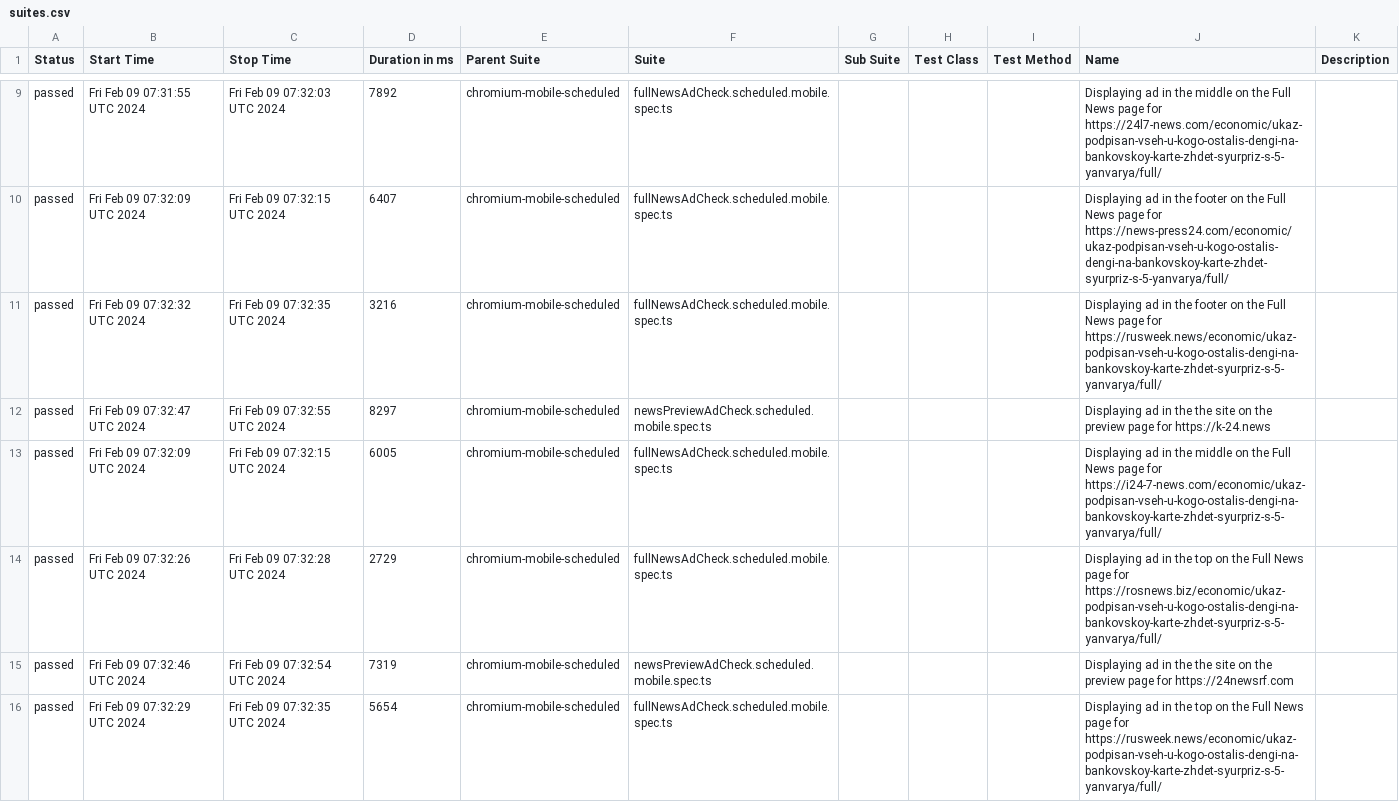
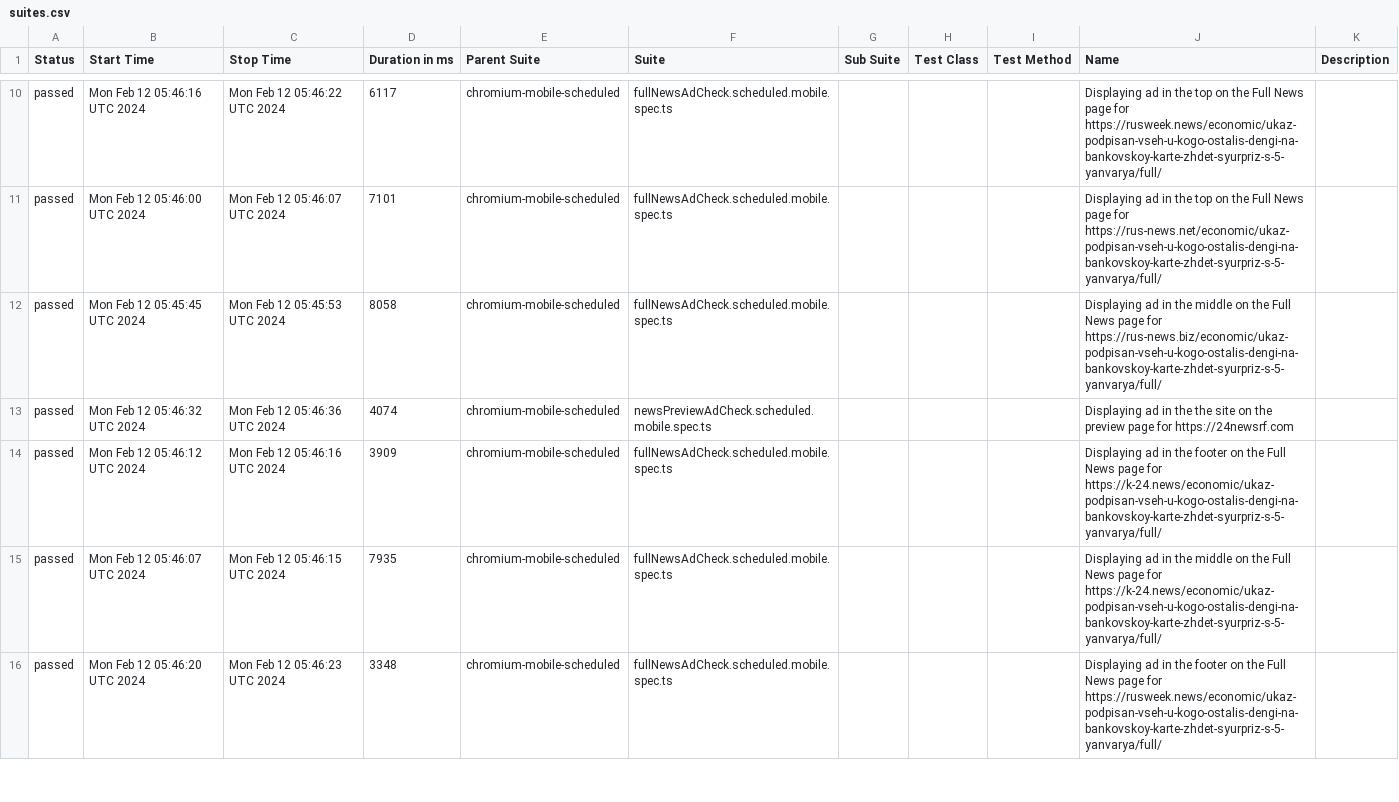
Before and after one commit to pinkx1/work_reports, a CSV file: data/suites.csv, drawn as a sheet; only a part is shown, gaps mark what is left out; the diff covers the shown part only.

```diff
--- a/data/suites.csv
+++ b/data/suites.csv
@@ -9,8 +10,7 @@
-"passed","Fri Feb 09 07:31:55 UTC 2024","Fri Feb 09 07:32:03 UTC 2024","7892","chromium-mobile-scheduled","fullNewsAdCheck.scheduled.mobile.spec.ts","","","","Displaying ad in the middle on the Full News page for https://24l7-news.com/economic/ukaz-podpisan-vseh-u-kogo-ostalis-dengi-na-bankovskoy-karte-zhdet-syurpriz-s-5-yanvarya/full/",""
-"passed","Fri Feb 09 07:32:09 UTC 2024","Fri Feb 09 07:32:15 UTC 2024","6407","chromium-mobile-scheduled","fullNewsAdCheck.scheduled.mobile.spec.ts","","","","Displaying ad in the footer on the Full News page for https://news-press24.com/economic/ukaz-podpisan-vseh-u-kogo-ostalis-dengi-na-bankovskoy-karte-zhdet-syurpriz-s-5-yanvarya/full/",""
-"passed","Fri Feb 09 07:32:32 UTC 2024","Fri Feb 09 07:32:35 UTC 2024","3216","chromium-mobile-scheduled","fullNewsAdCheck.scheduled.mobile.spec.ts","","","","Displaying ad in the footer on the Full News page for https://rusweek.news/economic/ukaz-podpisan-vseh-u-kogo-ostalis-dengi-na-bankovskoy-karte-zhdet-syurpriz-s-5-yanvarya/full/",""
-"passed","Fri Feb 09 07:32:47 UTC 2024","Fri Feb 09 07:32:55 UTC 2024","8297","chromium-mobile-scheduled","newsPreviewAdCheck.scheduled.mobile.spec.ts","","","","Displaying ad in the the site on the preview page for https://k-24.news",""
-"passed","Fri Feb 09 07:32:09 UTC 2024","Fri Feb 09 07:32:15 UTC 2024","6005","chromium-mobile-scheduled","fullNewsAdCheck.scheduled.mobile.spec.ts","","","","Displaying ad in the middle on the Full News page for https://i24-7-news.com/economic/ukaz-podpisan-vseh-u-kogo-ostalis-dengi-na-bankovskoy-karte-zhdet-syurpriz-s-5-yanvarya/full/",""
-"passed","Fri Feb 09 07:32:26 UTC 2024","Fri Feb 09 07:32:28 UTC 2024","2729","chromium-mobile-scheduled","fullNewsAdCheck.scheduled.mobile.spec.ts","","","","Displaying ad in the top on the Full News page for https://rosnews.biz/economic/ukaz-podpisan-vseh-u-kogo-ostalis-dengi-na-bankovskoy-karte-zhdet-syurpriz-s-5-yanvarya/full/",""
-"passed","Fri Feb 09 07:32:46 UTC 2024","Fri Feb 09 07:32:54 UTC 2024","7319","chromium-mobile-scheduled","newsPreviewAdCheck.scheduled.mobile.spec.ts","","","","Displaying ad in the the site on the preview page for https://24newsrf.com",""
-"passed","Fri Feb 09 07:32:29 UTC 2024","Fri Feb 09 07:32:35 UTC 2024","5654","chromium-mobile-scheduled","fullNewsAdCheck.scheduled.mobile.spec.ts","","","","Displaying ad in the top on the Full News page for https://rusweek.news/economic/ukaz-podpisan-vseh-u-kogo-ostalis-dengi-na-bankovskoy-karte-zhdet-syurpriz-s-5-yanvarya/full/",""
+"passed","Mon Feb 12 05:46:16 UTC 2024","Mon Feb 12 05:46:22 UTC 2024","6117","chromium-mobile-scheduled","fullNewsAdCheck.scheduled.mobile.spec.ts","","","","Displaying ad in the top on the Full News page for https://rusweek.news/economic/ukaz-podpisan-vseh-u-kogo-ostalis-dengi-na-bankovskoy-karte-zhdet-syurpriz-s-5-yanvarya/full/",""
+"passed","Mon Feb 12 05:46:00 UTC 2024","Mon Feb 12 05:46:07 UTC 2024","7101","chromium-mobile-scheduled","fullNewsAdCheck.scheduled.mobile.spec.ts","","","","Displaying ad in the top on the Full News page for https://rus-news.net/economic/ukaz-podpisan-vseh-u-kogo-ostalis-dengi-na-bankovskoy-karte-zhdet-syurpriz-s-5-yanvarya/full/",""
+"passed","Mon Feb 12 05:45:45 UTC 2024","Mon Feb 12 05:45:53 UTC 2024","8058","chromium-mobile-scheduled","fullNewsAdCheck.scheduled.mobile.spec.ts","","","","Displaying ad in the middle on the Full News page for https://rus-news.biz/economic/ukaz-podpisan-vseh-u-kogo-ostalis-dengi-na-bankovskoy-karte-zhdet-syurpriz-s-5-yanvarya/full/",""
+"passed","Mon Feb 12 05:46:32 UTC 2024","Mon Feb 12 05:46:36 UTC 2024","4074","chromium-mobile-scheduled","newsPreviewAdCheck.scheduled.mobile.spec.ts","","","","Displaying ad in the the site on the preview page for https://24newsrf.com",""
+"passed","Mon Feb 12 05:46:12 UTC 2024","Mon Feb 12 05:46:16 UTC 2024","3909","chromium-mobile-scheduled","fullNewsAdCheck.scheduled.mobile.spec.ts","","","","Displaying ad in the footer on the Full News page for https://k-24.news/economic/ukaz-podpisan-vseh-u-kogo-ostalis-dengi-na-bankovskoy-karte-zhdet-syurpriz-s-5-yanvarya/full/",""
+"passed","Mon Feb 12 05:46:07 UTC 2024","Mon Feb 12 05:46:15 UTC 2024","7935","chromium-mobile-scheduled","fullNewsAdCheck.scheduled.mobile.spec.ts","","","","Displaying ad in the middle on the Full News page for https://k-24.news/economic/ukaz-podpisan-vseh-u-kogo-ostalis-dengi-na-bankovskoy-karte-zhdet-syurpriz-s-5-yanvarya/full/",""
+"passed","Mon Feb 12 05:46:20 UTC 2024","Mon Feb 12 05:46:23 UTC 2024","3348","chromium-mobile-scheduled","fullNewsAdCheck.scheduled.mobile.spec.ts","","","","Displaying ad in the footer on the Full News page for https://rusweek.news/economic/ukaz-podpisan-vseh-u-kogo-ostalis-dengi-na-bankovskoy-karte-zhdet-syurpriz-s-5-yanvarya/full/",""
```
Also changed, not shown: 2 added rows, 1 removed row and 137 edited cells elsewhere in this file, 55 other files.
